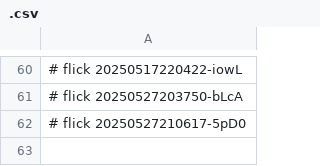
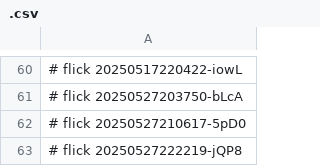
Before and after one commit to abikesa/general, a CSV file: dolce/.csv, drawn as a sheet; only a part is shown, gaps mark what is left out.

Commit message:
dolce/.csv

```diff
--- a/dolce/.csv
+++ b/dolce/.csv
@@ -62 +62,2 @@
 # flick 20250527210617-5pD0
+# flick 20250527222219-jQP8
```
